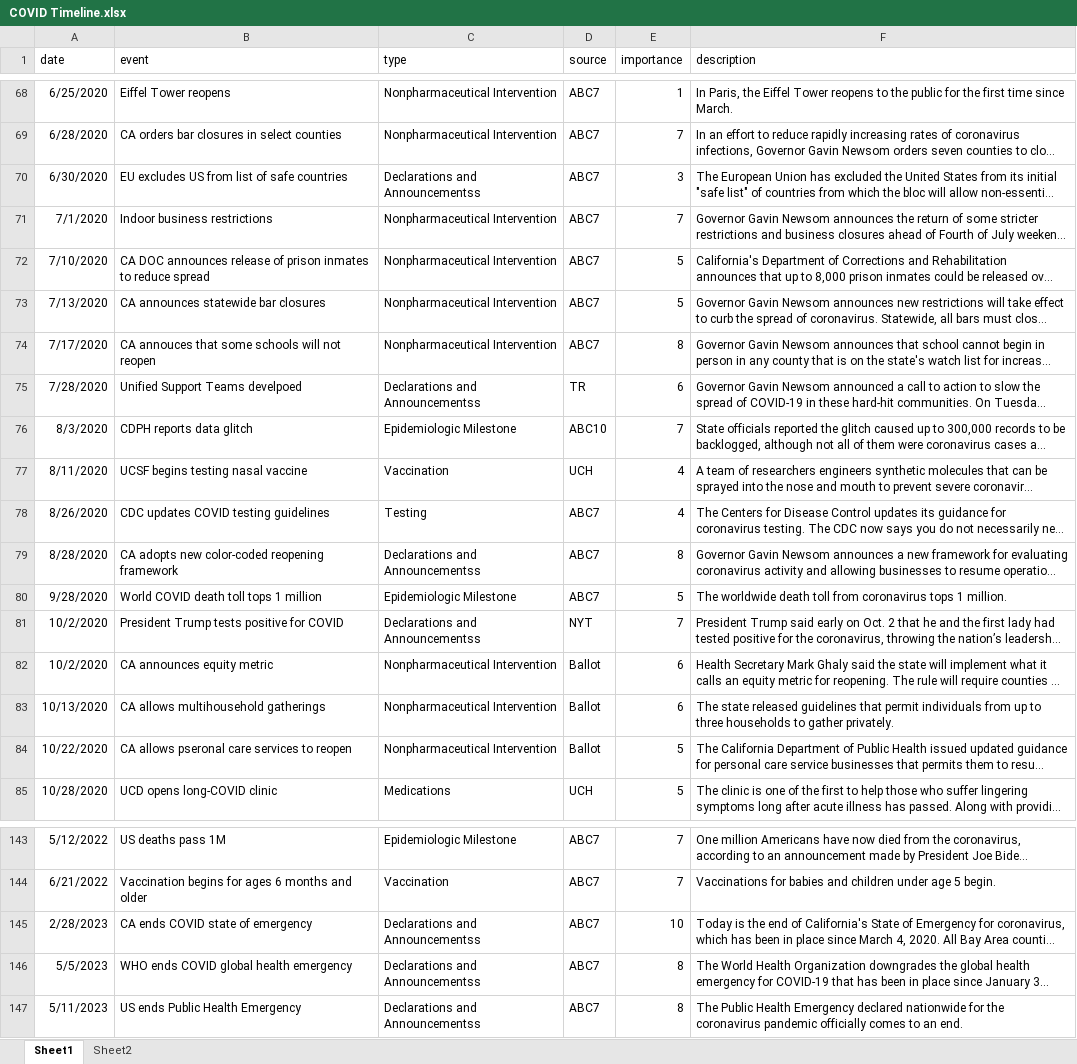
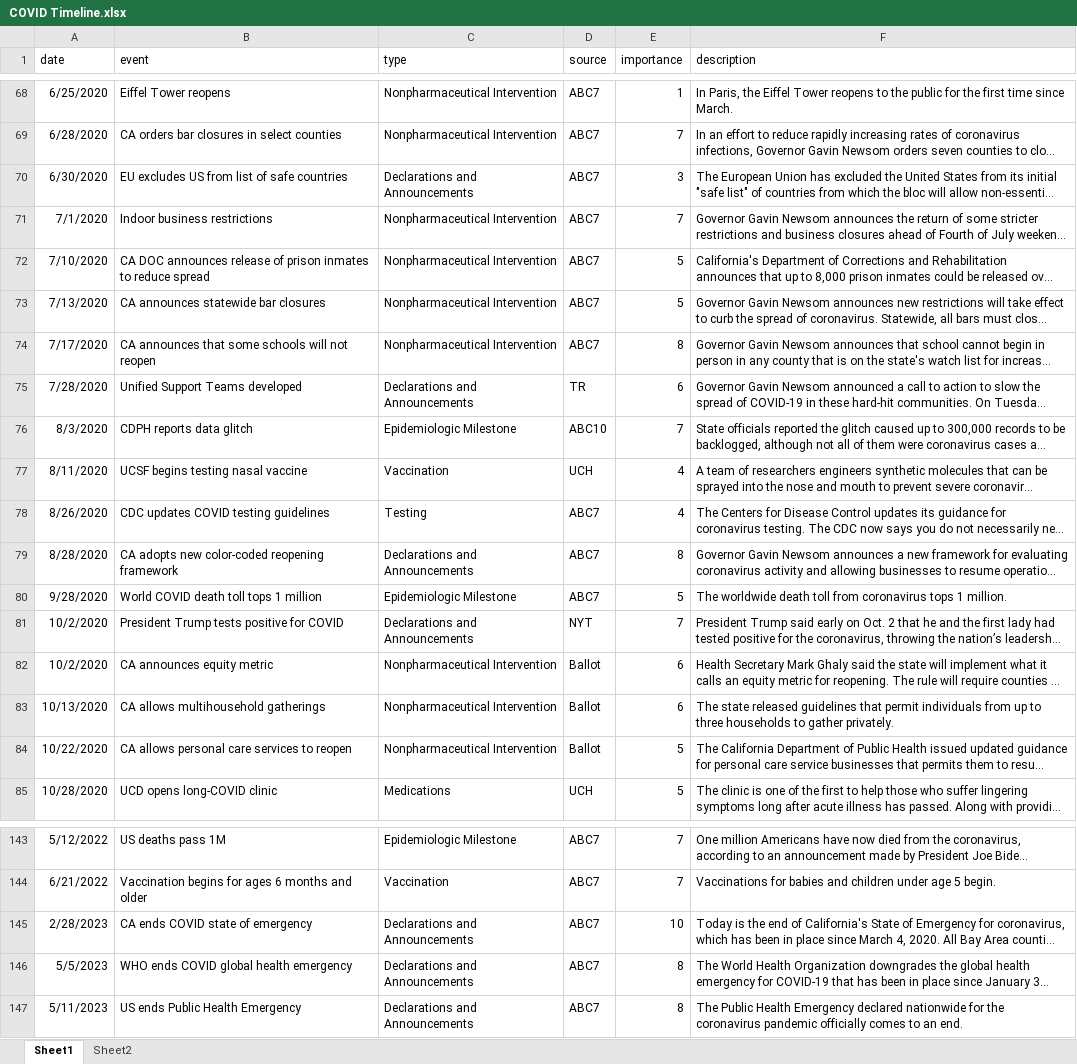
Before and after one commit to bkerly/CA_COVID_TImeline, an Excel workbook: COVID Timeline.xlsx, sheet Sheet1, drawn as a sheet; only a part is shown, gaps mark what is left out; long unchanged cells end in …; values as stored, in another font and other column widths than the file's, no borders; the diff covers the shown part only; the diff names each change by its address in the sheet, - before the commit and + after, or states it on an @@ line.

```diff
--- a/COVID Timeline.xlsx (sheet Sheet1)
+++ b/COVID Timeline.xlsx (sheet Sheet1)
-C70 (type): Declarations and Announcementss
+C70 (type): Declarations and Announcements
-B74 (event): CA annouces that some…
+B74 (event): CA announces that some…
-B75 (event): Unified Support Teams develpoed
+B75 (event): Unified Support Teams developed
-C75 (type): Declarations and Announcementss
+C75 (type): Declarations and Announcements
-C79 (type): Declarations and Announcementss
+C79 (type): Declarations and Announcements
-C81 (type): Declarations and Announcementss
+C81 (type): Declarations and Announcements
-B84 (event): CA allows pseronal care services to reopen
+B84 (event): CA allows personal care services to reopen
-C145:C147 (type): Declarations and Announcementss
+C145:C147 (type): Declarations and Announcements
```
Also changed, not shown: 26 edited cells elsewhere in this sheet, ca_covid_tl/COVID Timeline.xlsx.
